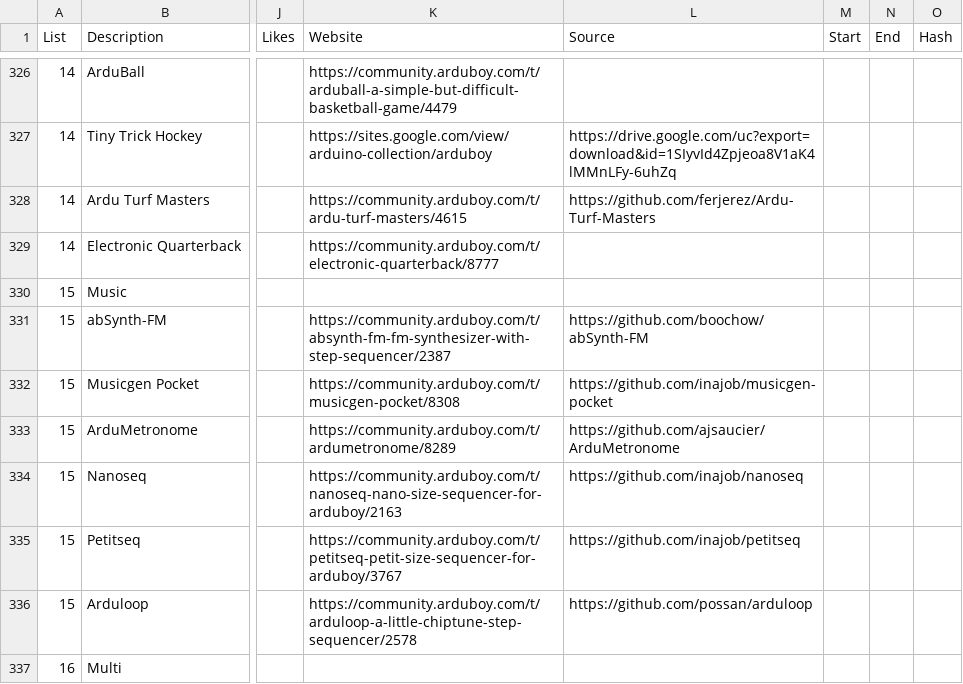
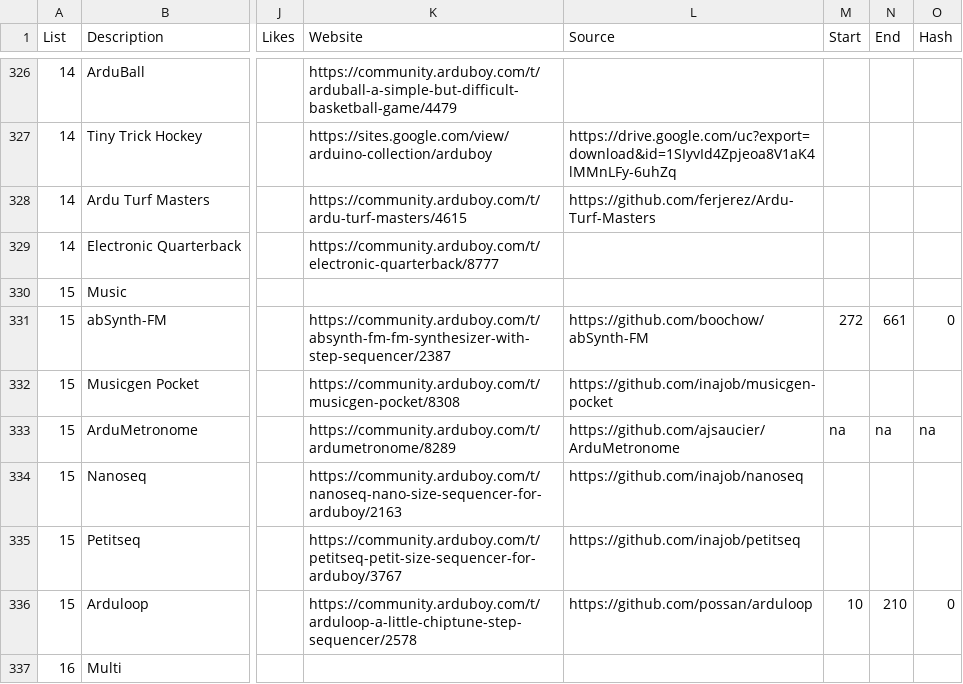
Before and after one commit to filmote/CartBuilder, a CSV file: flashcart-index.csv, drawn as a sheet; only a part is shown, gaps mark what is left out; the diff covers the shown part only; the diff names each change by its address in the sheet, - before the commit and + after, or states it on an @@ line.

Commit message:
Update ‘A’ titles with EEPROM details
Add EEPROM addresses and Hash status for ‘A’ titled programs.

```diff
--- a/flashcart-index.csv
+++ b/flashcart-index.csv
-M331 (Start): (empty)
+M331 (Start): 272
-N331 (End): (empty)
+N331 (End): 661
-O331 (Hash): (empty)
+O331 (Hash): 0
-M333 (Start): (empty)
+M333 (Start): na
-N333 (End): (empty)
+N333 (End): na
-O333 (Hash): (empty)
+O333 (Hash): na
-M336 (Start): (empty)
+M336 (Start): 10
-N336 (End): (empty)
+N336 (End): 210
-O336 (Hash): (empty)
+O336 (Hash): 0
```
Also changed, not shown: 132 edited cells elsewhere in this file.
